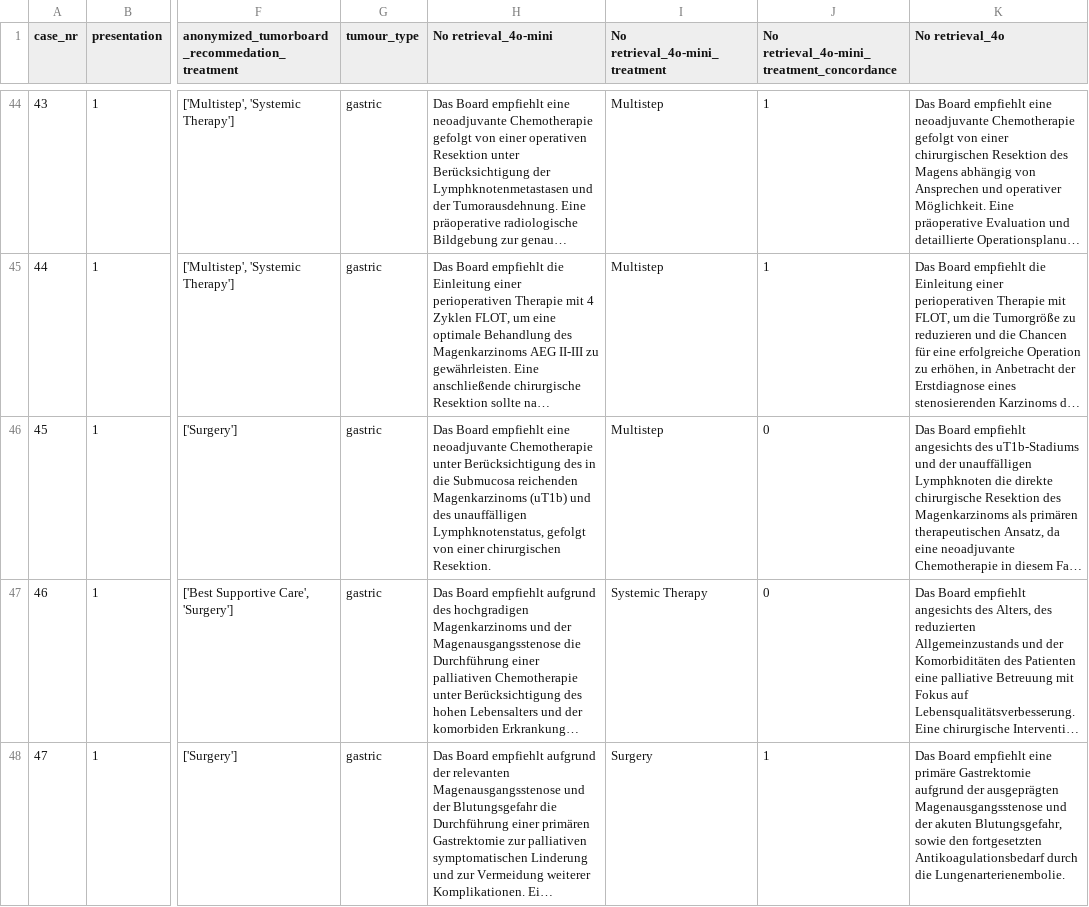
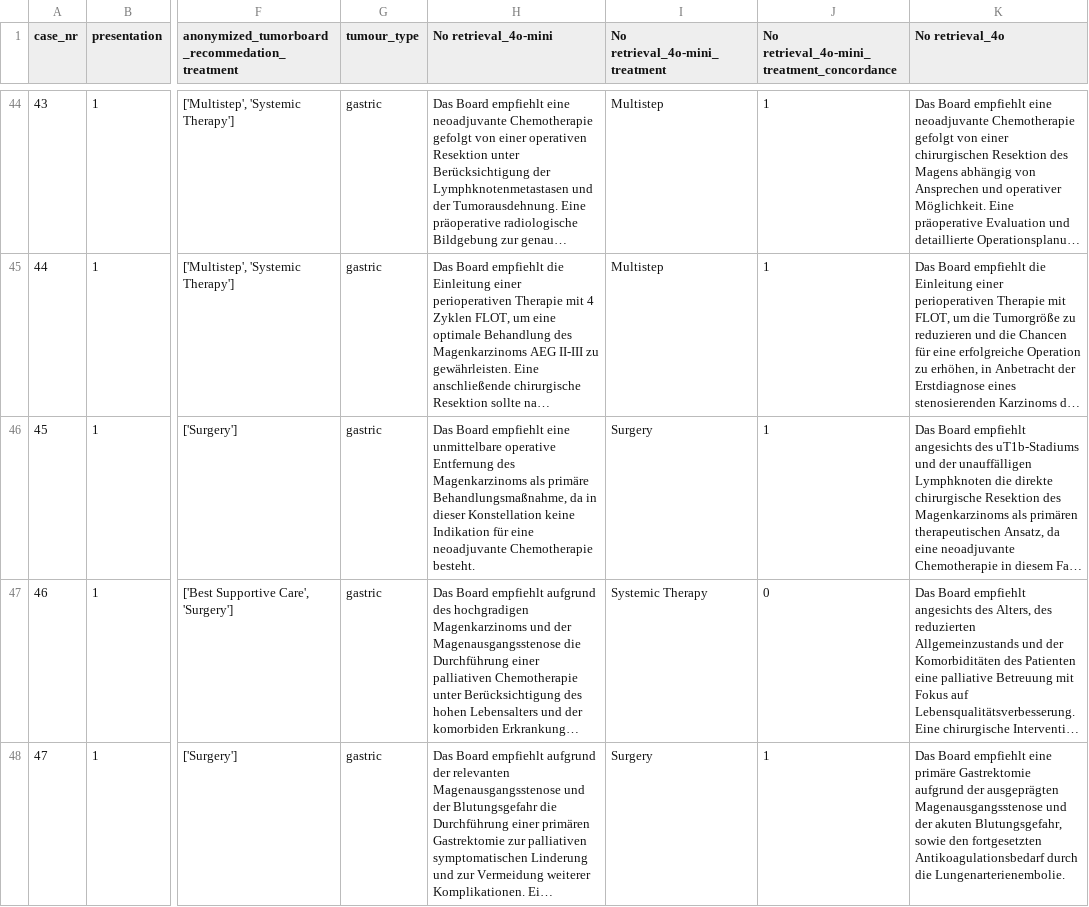
Before and after one commit to dpsailab/gi-rag-tumor-board, a CSV file: data/anonymized_dataset/Tumorboard_ChatGPT_anomyzed_dataset.csv, drawn as a sheet; only a part is shown, gaps mark what is left out; long unchanged cells end in …; the diff covers the shown part only; the diff names each change by its address in the sheet, - before the commit and + after, or states it on an @@ line.

```diff
--- a/data/anonymized_dataset/Tumorboard_ChatGPT_anomyzed_dataset.csv
+++ b/data/anonymized_dataset/Tumorboard_ChatGPT_anomyzed_dataset.csv
-H46 (No retrieval_4o-mini): …empfiehlt eine neoadjuvante Chemotherapie unter Berücksichtigung des in die Submucosa reichenden Magenkarzinoms (uT1b) und des unauffälligen Lymphknotenstatus, gefolgt von einer chirurgischen Resektion.
+H46 (No retrieval_4o-mini): …empfiehlt eine unmittelbare operative Entfernung des Magenkarzinoms als primäre Behandlungsmaßnahme, da in dieser Konstellation keine Indikation für eine neoadjuvante Chemotherapie besteht.
-I46 (No retrieval_4o-mini_treatment): Multistep
+I46 (No retrieval_4o-mini_treatment): Surgery
-J46: 0
+J46: 1
```
Also changed, not shown: 23 edited cells elsewhere in this file.
